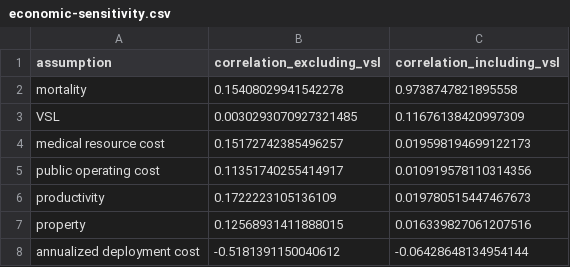
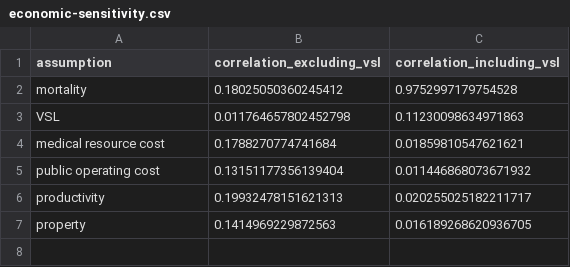
Before and after one commit to Public-Emergency-Codes/Impact-Models, a CSV file: results/economic-sensitivity.csv, drawn as a sheet.

```diff
--- a/results/economic-sensitivity.csv
+++ b/results/economic-sensitivity.csv
@@ -1,8 +1,7 @@
 assumption,correlation_excluding_vsl,correlation_including_vsl
-mortality,0.15408029941542278,0.9738747821895558
-VSL,0.0030293070927321485,0.11676138420997309
-medical resource cost,0.15172742385496257,0.019598194699122173
-public operating cost,0.11351740255414917,0.010919578110314356
-productivity,0.1722223105136109,0.019780515447467673
-property,0.12568931411888015,0.016339827061207516
-annualized deployment cost,-0.5181391150040612,-0.06428648134954144
+mortality,0.18025050360245412,0.9752997179754528
+VSL,0.011764657802452798,0.11230098634971863
+medical resource cost,0.1788270774741684,0.01859810547621621
+public operating cost,0.13151177356139404,0.011446868073671932
+productivity,0.19932478151621313,0.020255025182211717
+property,0.1414969229872563,0.016189268620936705
```
Also changed, not shown: results/economic-adoption-projection.csv, results/economic-feature-breakdown.csv, 18 other files.
